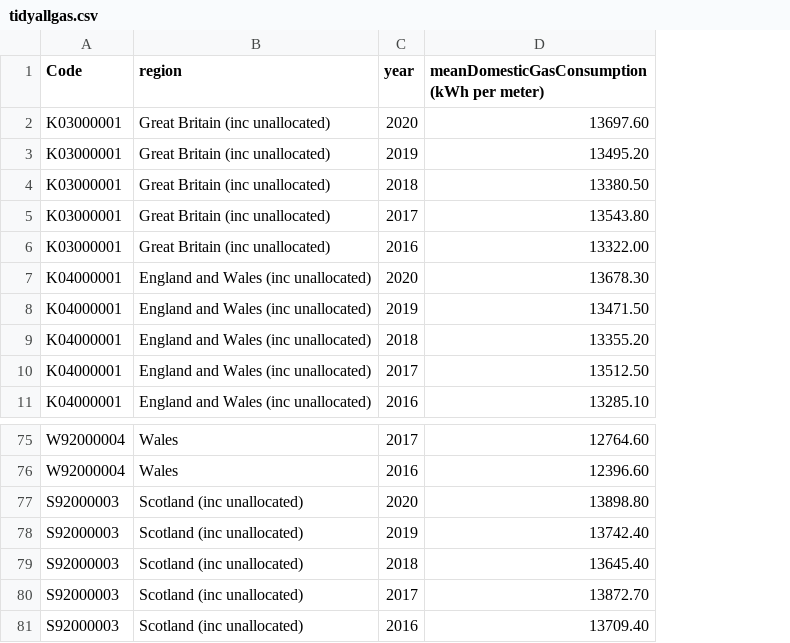
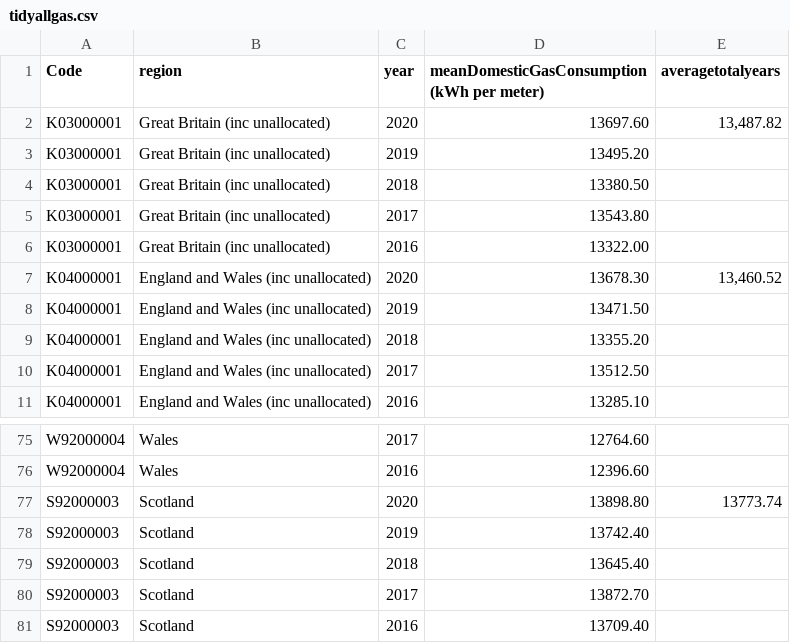
Before and after one commit to Farid48/data, a CSV file: tidyallgas.csv, drawn as a sheet; only a part is shown, gaps mark what is left out; the diff names each change by its address in the sheet, - before the commit and + after, or states it on an @@ line.

Commit message:
Update tidyallgas.csv

```diff
--- a/tidyallgas.csv
+++ b/tidyallgas.csv
+column E (averagetotalyears), rows 2-7: 13,487.82 |  |  |  |  | 13,460.52; row 77: 13773.74
-B77:B81 (region): Scotland (inc unallocated)
+B77:B81 (region): Scotland
```
